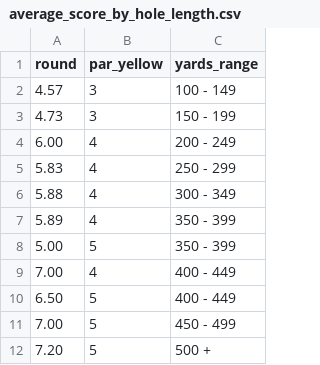
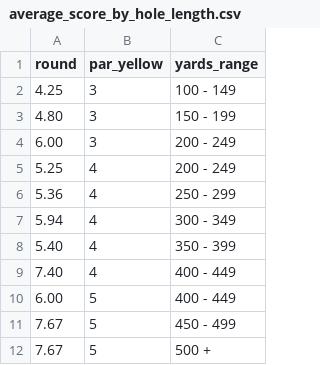
Before and after one commit to charlesvarthur/Golf_Stats, a CSV file: average_score_by_hole_length.csv, drawn as a sheet.

```diff
--- a/average_score_by_hole_length.csv
+++ b/average_score_by_hole_length.csv
@@ -1,12 +1,12 @@
 round,par_yellow,yards_range
-4.57,3,100 - 149
-4.73,3,150 - 199
-6.00,4,200 - 249
-5.83,4,250 - 299
-5.88,4,300 - 349
-5.89,4,350 - 399
-5.00,5,350 - 399
-7.00,4,400 - 449
-6.50,5,400 - 449
-7.00,5,450 - 499
-7.20,5,500 +
+4.25,3,100 - 149
+4.80,3,150 - 199
+6.00,3,200 - 249
+5.25,4,200 - 249
+5.36,4,250 - 299
+5.94,4,300 - 349
+5.40,4,350 - 399
+7.40,4,400 - 449
+6.00,5,400 - 449
+7.67,5,450 - 499
+7.67,5,500 +
```
Also changed, not shown: form_comparison.csv, full_stats.csv, 3 other files.
